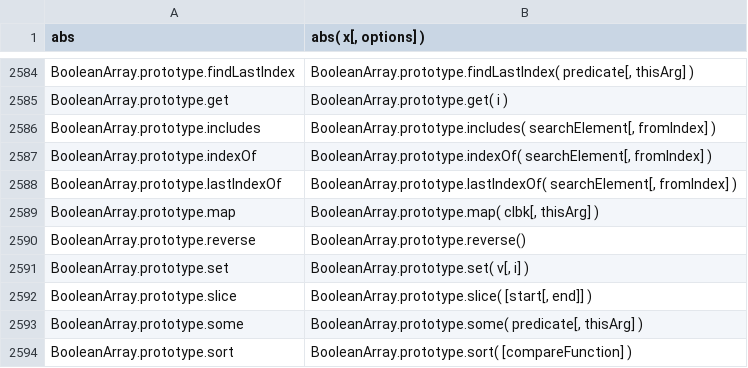
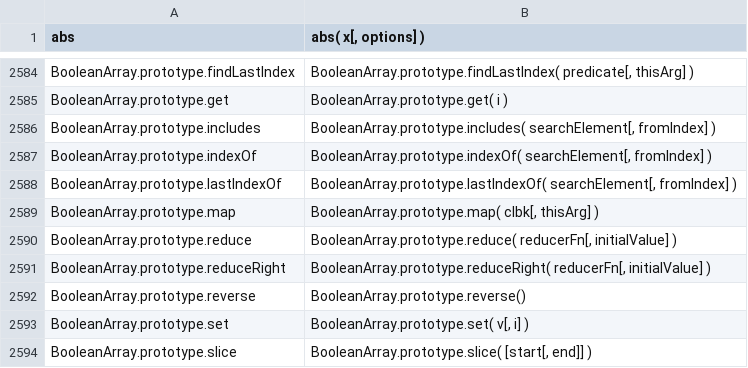
Before and after one commit to stdlib-js/repl-signature, a CSV file: data/data.csv, drawn as a sheet; only a part is shown, gaps mark what is left out; the shorter side is filled out with more unchanged rows; the diff names each change by its address in the sheet, - before the commit and + after, or states it on an @@ line.

```diff
--- a/data/data.csv
+++ b/data/data.csv
+row 2590: BooleanArray.prototype.reduce | BooleanArray.prototype.reduce( reducerFn[, initialValue] )
+row 2591: BooleanArray.prototype.reduceRight | BooleanArray.prototype.reduceRight( reducerFn[, initialValue] )
```
Also changed, not shown: 5 other files.
